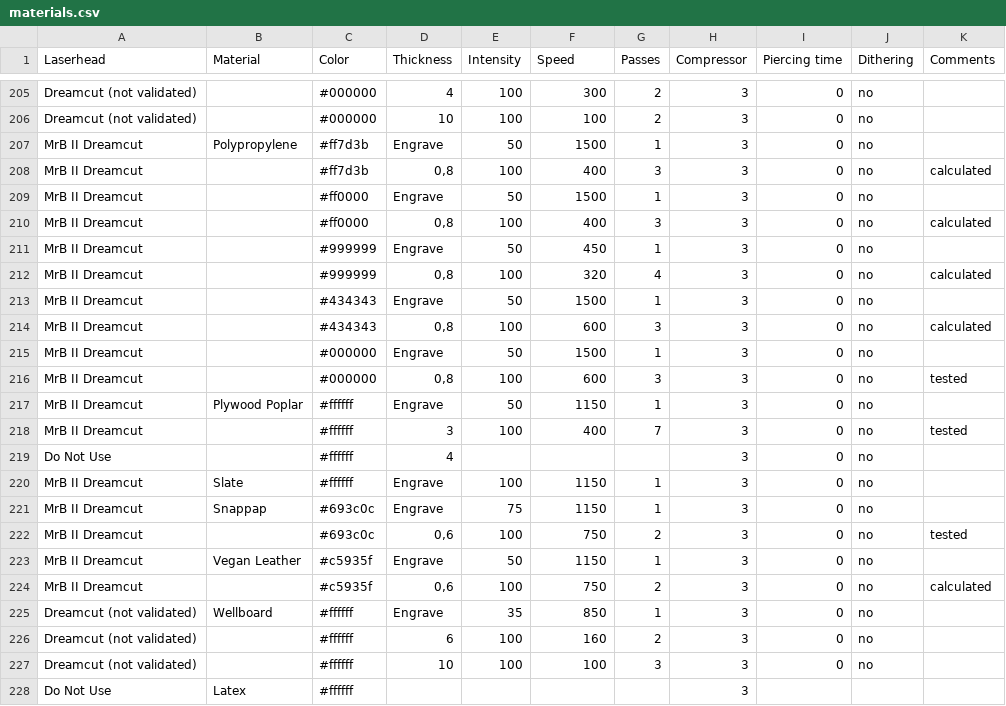
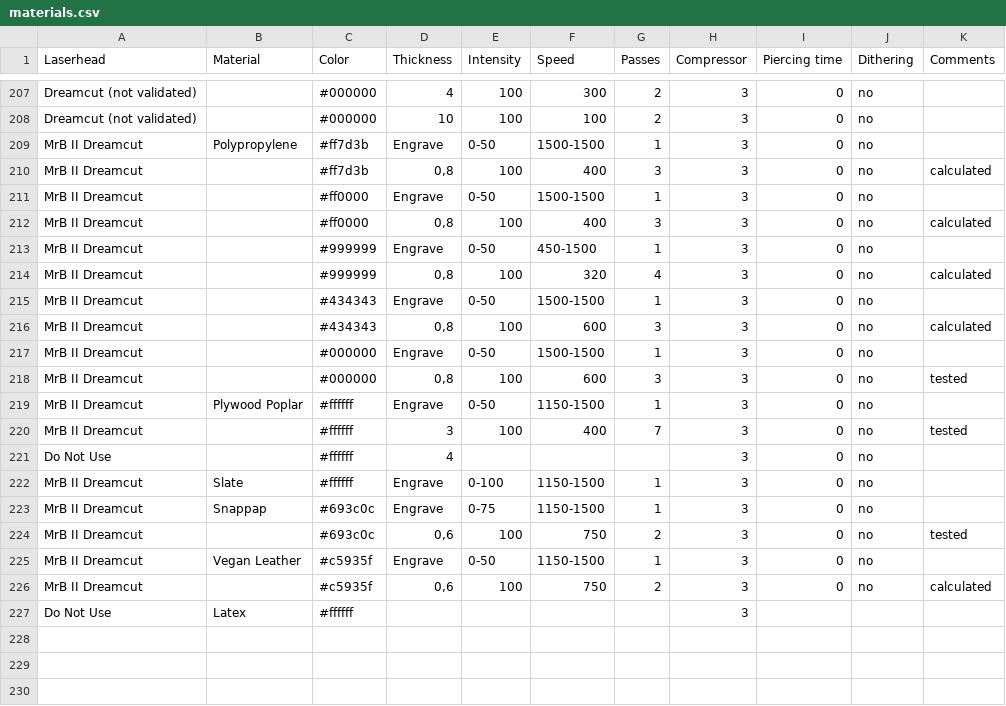
Before and after one commit to mrbeam/MrBeamPlugin, a CSV file: octoprint_mrbeam/files/material_settings/materials.csv, drawn as a sheet; only a part is shown, gaps mark what is left out; the diff covers the shown part only.

```diff
--- a/octoprint_mrbeam/files/material_settings/materials.csv
+++ b/octoprint_mrbeam/files/material_settings/materials.csv
@@ -210,23 +212,20 @@ Dreamcut (not validated),,#000000,4,100,300,2,3,0,no,
 Dreamcut (not validated),,#000000,10,100,100,2,3,0,no,
-MrB II Dreamcut,Polypropylene,#ff7d3b,Engrave,50,1500,1,3,0,no,
+MrB II Dreamcut,Polypropylene,#ff7d3b,Engrave,0-50,1500-1500,1,3,0,no,
 MrB II Dreamcut,,#ff7d3b,"0,8",100,400,3,3,0,no,calculated
-MrB II Dreamcut,,#ff0000,Engrave,50,1500,1,3,0,no,
+MrB II Dreamcut,,#ff0000,Engrave,0-50,1500-1500,1,3,0,no,
 MrB II Dreamcut,,#ff0000,"0,8",100,400,3,3,0,no,calculated
-MrB II Dreamcut,,#999999,Engrave,50,450,1,3,0,no,
+MrB II Dreamcut,,#999999,Engrave,0-50,450-1500,1,3,0,no,
 MrB II Dreamcut,,#999999,"0,8",100,320,4,3,0,no,calculated
-MrB II Dreamcut,,#434343,Engrave,50,1500,1,3,0,no,
+MrB II Dreamcut,,#434343,Engrave,0-50,1500-1500,1,3,0,no,
 MrB II Dreamcut,,#434343,"0,8",100,600,3,3,0,no,calculated
-MrB II Dreamcut,,#000000,Engrave,50,1500,1,3,0,no,
+MrB II Dreamcut,,#000000,Engrave,0-50,1500-1500,1,3,0,no,
 MrB II Dreamcut,,#000000,"0,8",100,600,3,3,0,no,tested
-MrB II Dreamcut,Plywood Poplar,#ffffff,Engrave,50,1150,1,3,0,no,
+MrB II Dreamcut,Plywood Poplar,#ffffff,Engrave,0-50,1150-1500,1,3,0,no,
 MrB II Dreamcut,,#ffffff,3,100,400,7,3,0,no,tested
 Do Not Use,,#ffffff,4,,,,3,0,no,
-MrB II Dreamcut,Slate,#ffffff,Engrave,100,1150,1,3,0,no,
-MrB II Dreamcut,Snappap,#693c0c,Engrave,75,1150,1,3,0,no,
+MrB II Dreamcut,Slate,#ffffff,Engrave,0-100,1150-1500,1,3,0,no,
+MrB II Dreamcut,Snappap,#693c0c,Engrave,0-75,1150-1500,1,3,0,no,
 MrB II Dreamcut,,#693c0c,"0,6",100,750,2,3,0,no,tested
-MrB II Dreamcut,Vegan Leather,#c5935f,Engrave,50,1150,1,3,0,no,
+MrB II Dreamcut,Vegan Leather,#c5935f,Engrave,0-50,1150-1500,1,3,0,no,
 MrB II Dreamcut,,#c5935f,"0,6",100,750,2,3,0,no,calculated
-Dreamcut (not validated),Wellboard,#ffffff,Engrave,35,850,1,3,0,no,
-Dreamcut (not validated),,#ffffff,6,100,160,2,3,0,no,
-Dreamcut (not validated),,#ffffff,10,100,100,3,3,0,no,
 Do Not Use,Latex,#ffffff,,,,,3,,,
```
Also changed, not shown: 2 added rows and 109 edited cells elsewhere in this file.
